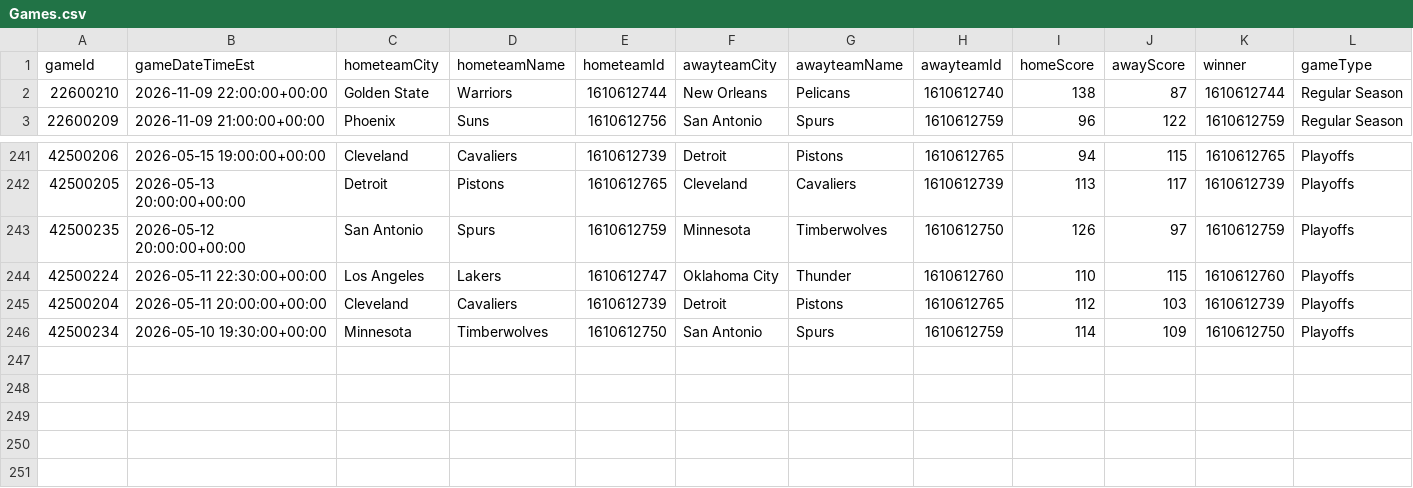
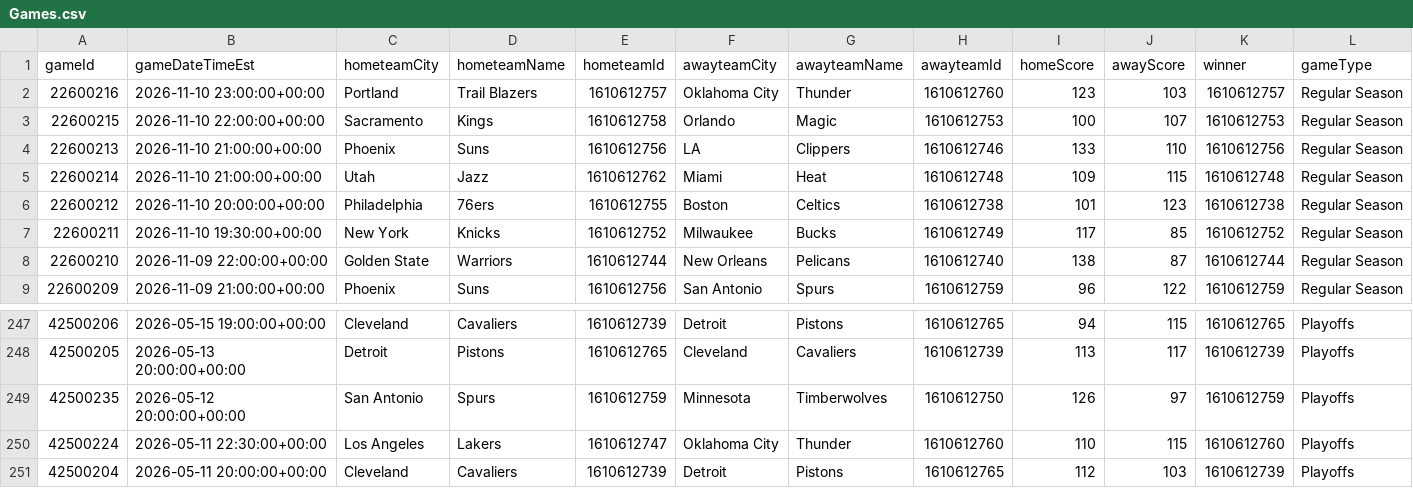
Before and after one commit to mina-p1/Open-Bet, a CSV file: backend/data/box_scores/Games.csv, drawn as a sheet; only a part is shown, gaps mark what is left out; removed rows and columns are numbered as before the commit, all else as after; rows hold the shown columns only; the diff names each change by its address in the sheet, - before the commit and + after, or states it on an @@ line.

```diff
--- a/backend/data/box_scores/Games.csv
+++ b/backend/data/box_scores/Games.csv
+row 2: 22600216 | 2026-11-10 23:00:00+00:00 | Portland | Trail Blazers | 1610612757 | Oklahoma City | Thunder | 1610612760 | 123 | 103 | 1610612757 | Regular Season
+row 3: 22600215 | 2026-11-10 22:00:00+00:00 | Sacramento | Kings | 1610612758 | Orlando | Magic | 1610612753 | 100 | 107 | 1610612753 | Regular Season
+row 4: 22600213 | 2026-11-10 21:00:00+00:00 | Phoenix | Suns | 1610612756 | LA | Clippers | 1610612746 | 133 | 110 | 1610612756 | Regular Season
+row 5: 22600214 | 2026-11-10 21:00:00+00:00 | Utah | Jazz | 1610612762 | Miami | Heat | 1610612748 | 109 | 115 | 1610612748 | Regular Season
+row 6: 22600212 | 2026-11-10 20:00:00+00:00 | Philadelphia | 76ers | 1610612755 | Boston | Celtics | 1610612738 | 101 | 123 | 1610612738 | Regular Season
+row 7: 22600211 | 2026-11-10 19:30:00+00:00 | New York | Knicks | 1610612752 | Milwaukee | Bucks | 1610612749 | 117 | 85 | 1610612752 | Regular Season
-row 246: 42500234 | 2026-05-10 19:30:00+00:00 | Minnesota | Timberwolves | 1610612750 | San Antonio | Spurs | 1610612759 | 114 | 109 | 1610612750 | Playoffs
```
Also changed, not shown: backend/data/box_scores/TeamStatistics.csv, 6 other files.
